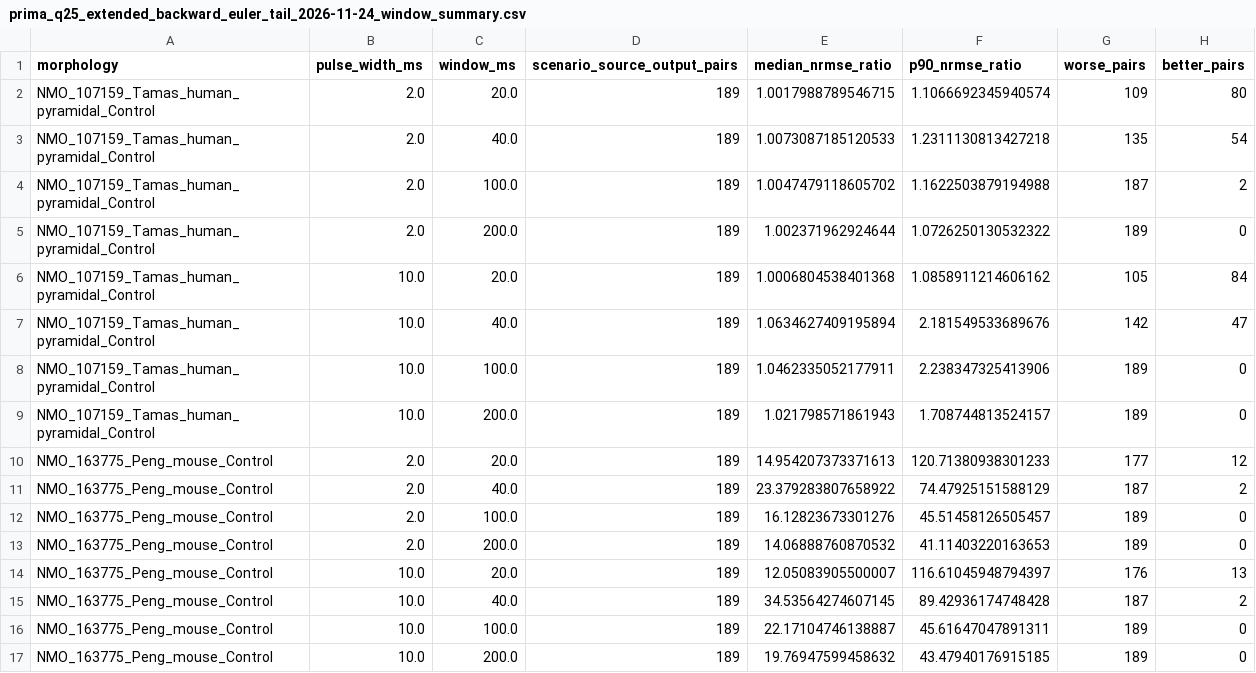
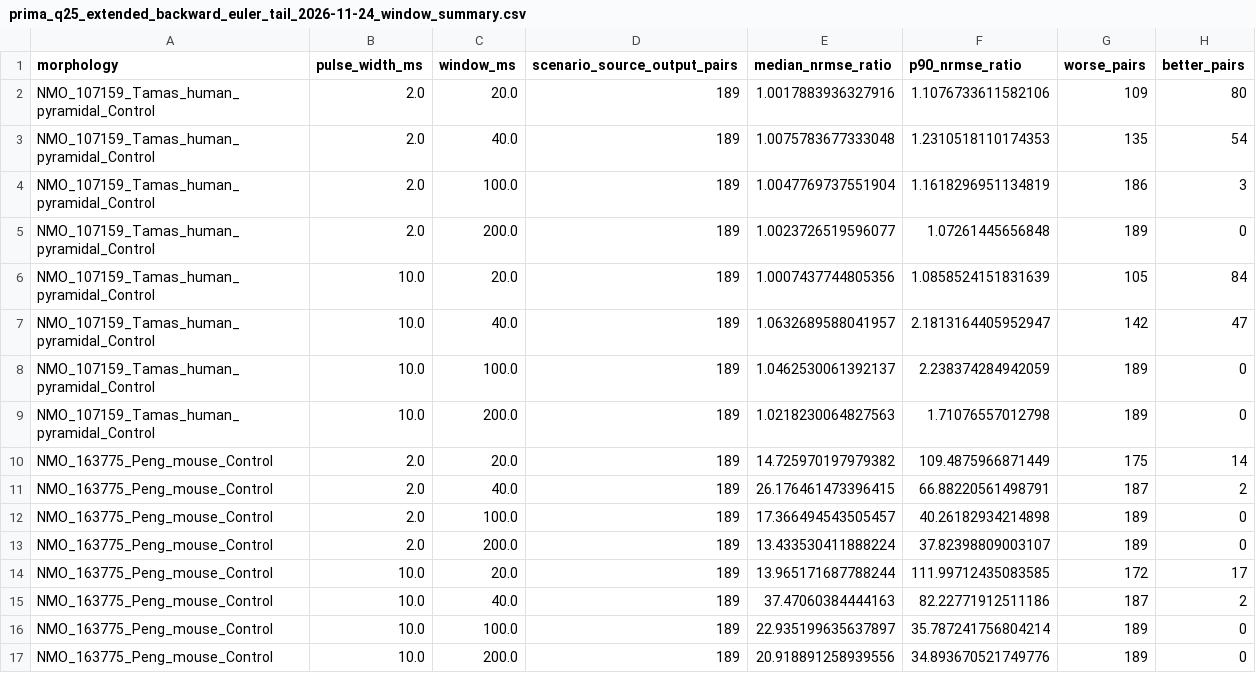
Before and after one commit to Nolane-x/Nghien-cuu, a CSV file: amsn-core/results/prima_q25_extended_backward_euler_tail_2026-11-24_window_summary.csv, drawn as a sheet.

```diff
--- a/amsn-core/results/prima_q25_extended_backward_euler_tail_2026-11-24_window_summary.csv
+++ b/amsn-core/results/prima_q25_extended_backward_euler_tail_2026-11-24_window_summary.csv
@@ -1,17 +1,17 @@
 morphology,pulse_width_ms,window_ms,scenario_source_output_pairs,median_nrmse_ratio,p90_nrmse_ratio,worse_pairs,better_pairs
-NMO_107159_Tamas_human_pyramidal_Control,2.0,20.0,189,1.0017988789546715,1.1066692345940574,109,80
-NMO_107159_Tamas_human_pyramidal_Control,2.0,40.0,189,1.0073087185120533,1.2311130813427218,135,54
-NMO_107159_Tamas_human_pyramidal_Control,2.0,100.0,189,1.0047479118605702,1.1622503879194988,187,2
-NMO_107159_Tamas_human_pyramidal_Control,2.0,200.0,189,1.002371962924644,1.0726250130532322,189,0
-NMO_107159_Tamas_human_pyramidal_Control,10.0,20.0,189,1.0006804538401368,1.0858911214606162,105,84
-NMO_107159_Tamas_human_pyramidal_Control,10.0,40.0,189,1.0634627409195894,2.181549533689676,142,47
-NMO_107159_Tamas_human_pyramidal_Control,10.0,100.0,189,1.0462335052177911,2.238347325413906,189,0
-NMO_107159_Tamas_human_pyramidal_Control,10.0,200.0,189,1.021798571861943,1.708744813524157,189,0
-NMO_163775_Peng_mouse_Control,2.0,20.0,189,14.954207373371613,120.71380938301233,177,12
-NMO_163775_Peng_mouse_Control,2.0,40.0,189,23.379283807658922,74.47925151588129,187,2
-NMO_163775_Peng_mouse_Control,2.0,100.0,189,16.12823673301276,45.51458126505457,189,0
-NMO_163775_Peng_mouse_Control,2.0,200.0,189,14.06888760870532,41.11403220163653,189,0
-NMO_163775_Peng_mouse_Control,10.0,20.0,189,12.05083905500007,116.61045948794397,176,13
-NMO_163775_Peng_mouse_Control,10.0,40.0,189,34.53564274607145,89.42936174748428,187,2
-NMO_163775_Peng_mouse_Control,10.0,100.0,189,22.17104746138887,45.61647047891311,189,0
-NMO_163775_Peng_mouse_Control,10.0,200.0,189,19.76947599458632,43.47940176915185,189,0
+NMO_107159_Tamas_human_pyramidal_Control,2.0,20.0,189,1.0017883936327916,1.1076733611582106,109,80
+NMO_107159_Tamas_human_pyramidal_Control,2.0,40.0,189,1.0075783677333048,1.2310518110174353,135,54
+NMO_107159_Tamas_human_pyramidal_Control,2.0,100.0,189,1.0047769737551904,1.1618296951134819,186,3
+NMO_107159_Tamas_human_pyramidal_Control,2.0,200.0,189,1.0023726519596077,1.07261445656848,189,0
+NMO_107159_Tamas_human_pyramidal_Control,10.0,20.0,189,1.0007437744805356,1.0858524151831639,105,84
+NMO_107159_Tamas_human_pyramidal_Control,10.0,40.0,189,1.0632689588041957,2.1813164405952947,142,47
+NMO_107159_Tamas_human_pyramidal_Control,10.0,100.0,189,1.0462530061392137,2.238374284942059,189,0
+NMO_107159_Tamas_human_pyramidal_Control,10.0,200.0,189,1.0218230064827563,1.71076557012798,189,0
+NMO_163775_Peng_mouse_Control,2.0,20.0,189,14.725970197979382,109.4875966871449,175,14
+NMO_163775_Peng_mouse_Control,2.0,40.0,189,26.176461473396415,66.88220561498791,187,2
+NMO_163775_Peng_mouse_Control,2.0,100.0,189,17.366494543505457,40.26182934214898,189,0
+NMO_163775_Peng_mouse_Control,2.0,200.0,189,13.433530411888224,37.82398809003107,189,0
+NMO_163775_Peng_mouse_Control,10.0,20.0,189,13.965171687788244,111.99712435083585,172,17
+NMO_163775_Peng_mouse_Control,10.0,40.0,189,37.47060384444163,82.22771912511186,187,2
+NMO_163775_Peng_mouse_Control,10.0,100.0,189,22.935199635637897,35.787241756804214,189,0
+NMO_163775_Peng_mouse_Control,10.0,200.0,189,20.918891258939556,34.893670521749776,189,0
```
Also changed, not shown: amsn-core/results/prima_q25_extended_backward_euler_tail_2026-11-24_by_output_summary.csv, amsn-core/results/prima_q25_extended_backward_euler_tail_2026-11-24_by_source_summary.csv, 7 other files.
